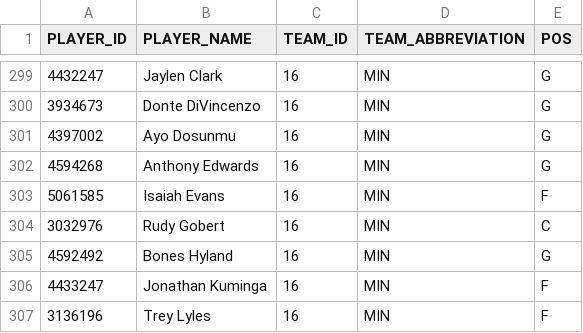
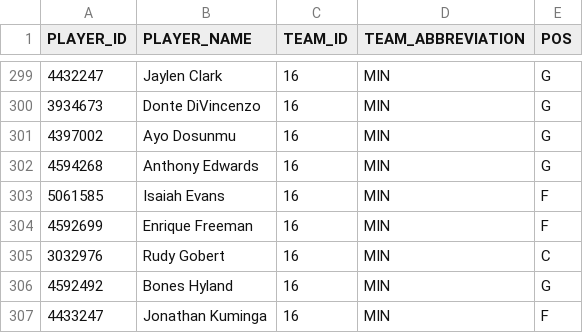
Before and after one commit to KyShiesty919/NBA-Props, a CSV file: data/espn_rosters.csv, drawn as a sheet; only a part is shown, gaps mark what is left out; the shorter side is filled out with more unchanged rows; the diff names each change by its address in the sheet, - before the commit and + after, or states it on an @@ line.

```diff
--- a/data/espn_rosters.csv
+++ b/data/espn_rosters.csv
+row 304: 4592699 | Enrique Freeman | 16 | MIN | F
```
Also changed, not shown: data/injuries_latest.csv, data/teamgames_2026-27.csv, 8 other files.
